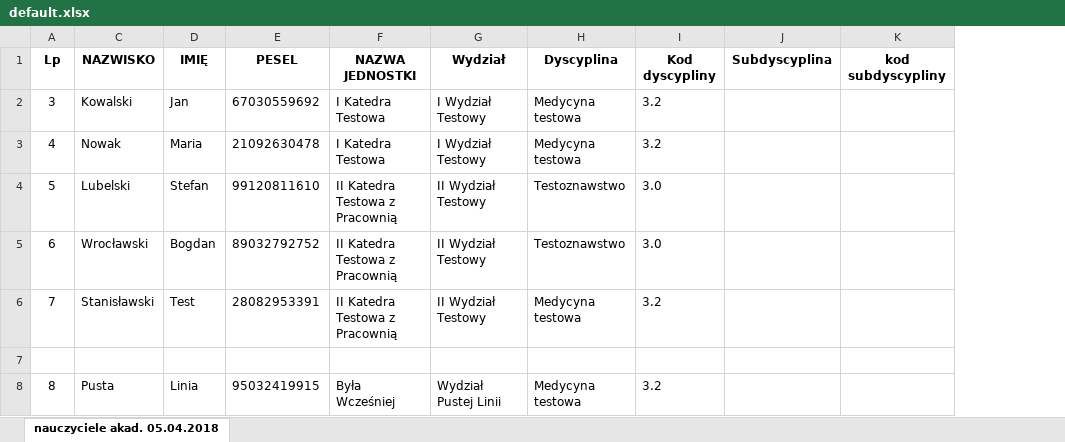
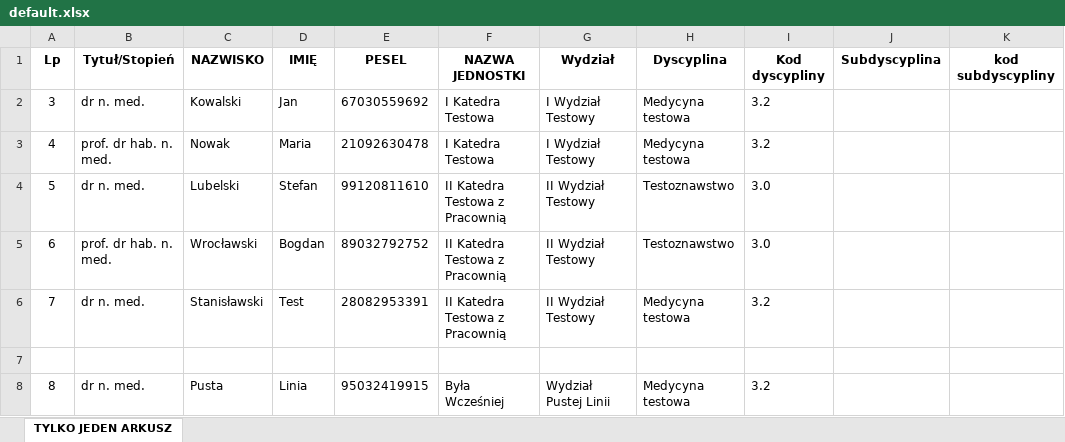
Before and after one commit to iplweb/bpp, an Excel workbook: src/import_dyscyplin/static/import_dyscyplin/xlsx/default.xlsx, sheet TYLKO JEDEN ARKUSZ, drawn as a sheet; values as stored, in another font and other column widths than the file's, no borders; the diff names each change by its address in the sheet, - before the commit and + after, or states it on an @@ line.

Commit message:
Przykładowy plik XLSX

```diff
--- a/src/import_dyscyplin/static/import_dyscyplin/xlsx/default.xlsx (sheet TYLKO JEDEN ARKUSZ)
+++ b/src/import_dyscyplin/static/import_dyscyplin/xlsx/default.xlsx (sheet TYLKO JEDEN ARKUSZ)
-sheet tab: nauczyciele akad. 05.04.2018
+sheet tab: TYLKO JEDEN ARKUSZ
@@ column B (Tytuł/Stopień) unhidden, rows 2-8: dr n. med. | prof. dr hab. n. med. | dr n. med. | prof. dr hab. n. med. | dr n. med. |  | dr n. med. @@
```
Also changed, not shown: 1 other file.
